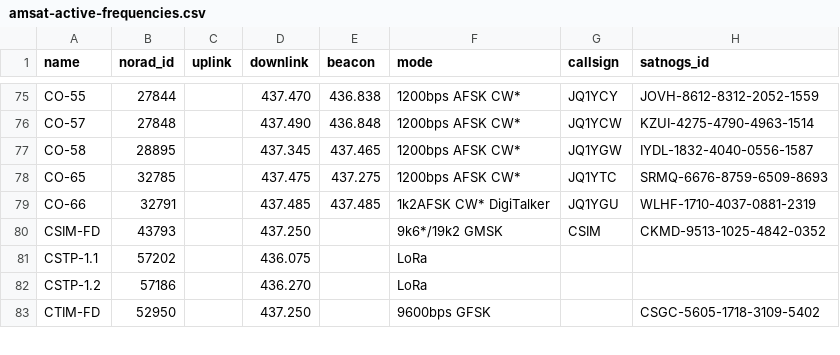
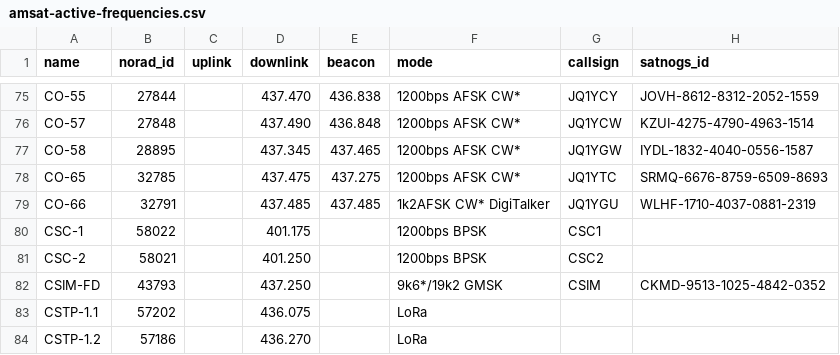
Before and after one commit to Sibizwan5/amateur-satellite-database, a CSV file: data/amsat-active-frequencies.csv, drawn as a sheet; only a part is shown, gaps mark what is left out; the shorter side is filled out with more unchanged rows; the diff names each change by its address in the sheet, - before the commit and + after, or states it on an @@ line.

```diff
--- a/data/amsat-active-frequencies.csv
+++ b/data/amsat-active-frequencies.csv
+row 80: CSC-1 | 58022 |  | 401.175 |  | 1200bps BPSK | CSC1
+row 81: CSC-2 | 58021 |  | 401.250 |  | 1200bps BPSK | CSC2
```
Also changed, not shown: data/amsat-all-frequencies.csv, 2 other files.
